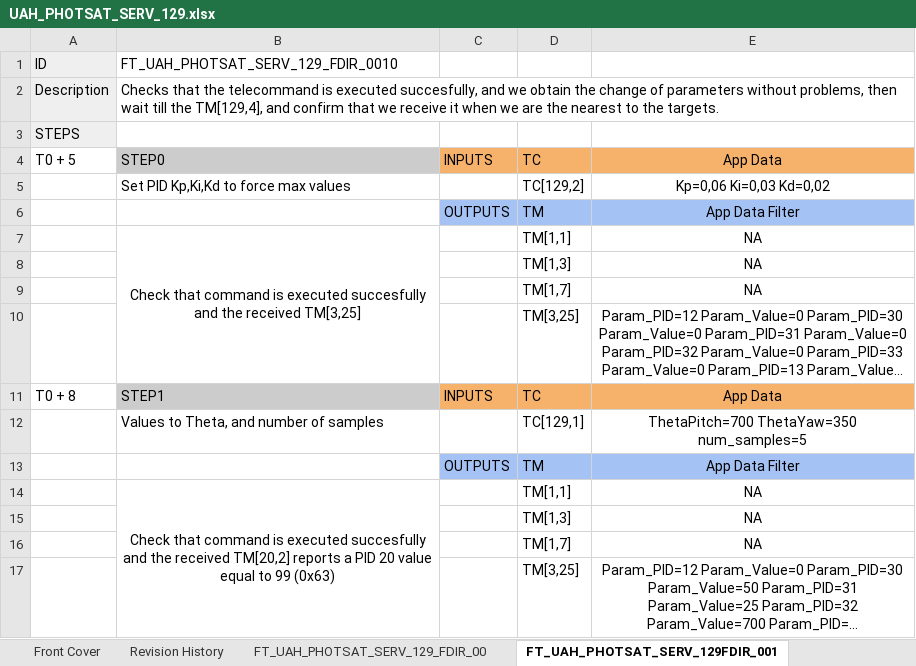
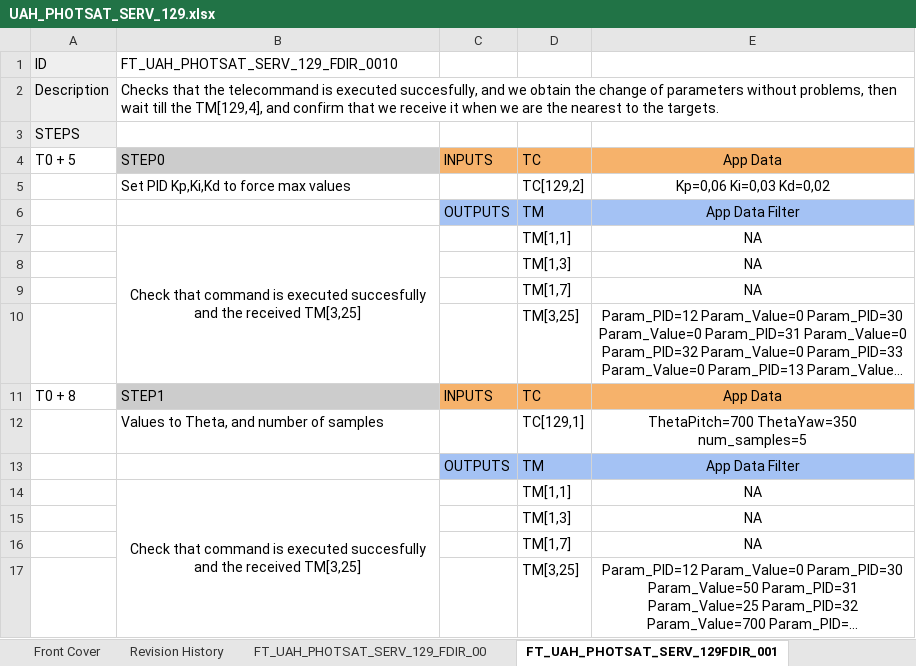
Before and after one commit to juanplpz70/Obdh_Proyectofinal, an Excel workbook: DJF/UAH_PHOTSAT_SERV_129.xlsx, sheet FT_UAH_PHOTSAT_SERV_129FDIR_001, drawn as a sheet; long unchanged cells end in …; values as stored, in another font and other column widths than the file's, no borders; the diff names each change by its address in the sheet, - before the commit and + after, or states it on an @@ line.

Commit message:
EXCEL

```diff
--- a/DJF/UAH_PHOTSAT_SERV_129.xlsx (sheet FT_UAH_PHOTSAT_SERV_129FDIR_001)
+++ b/DJF/UAH_PHOTSAT_SERV_129.xlsx (sheet FT_UAH_PHOTSAT_SERV_129FDIR_001)
-B14: …the received TM[20,2] reports a PID 20 value equal to 99 (0x63)
+B14: …the received TM[3,25]
```
